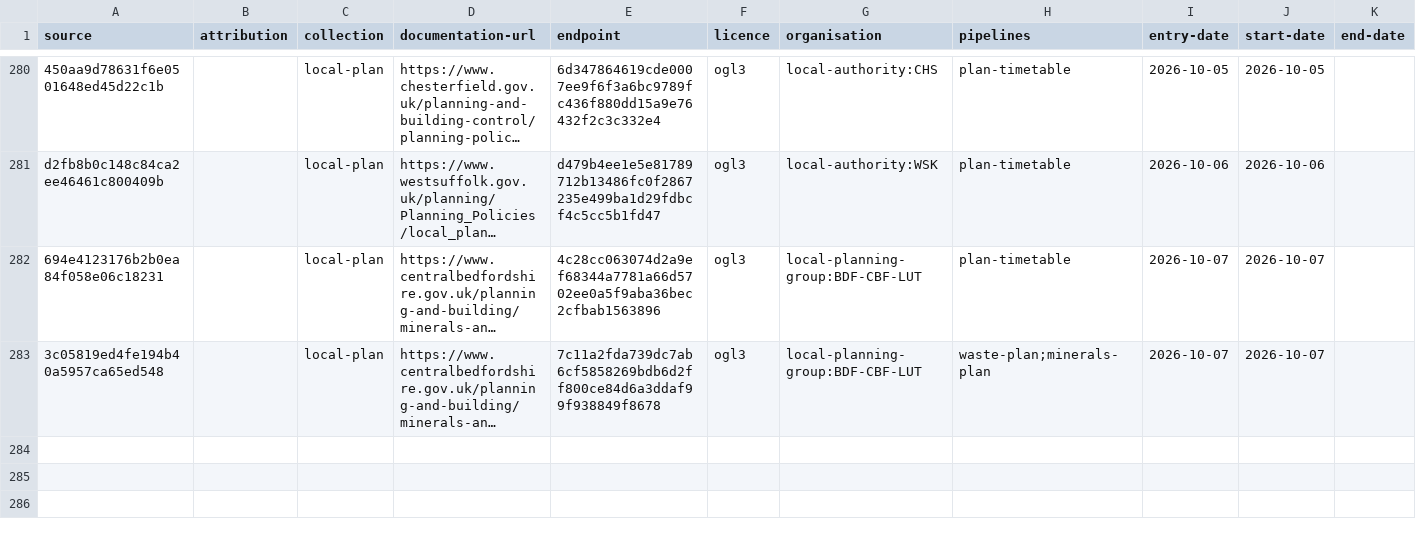
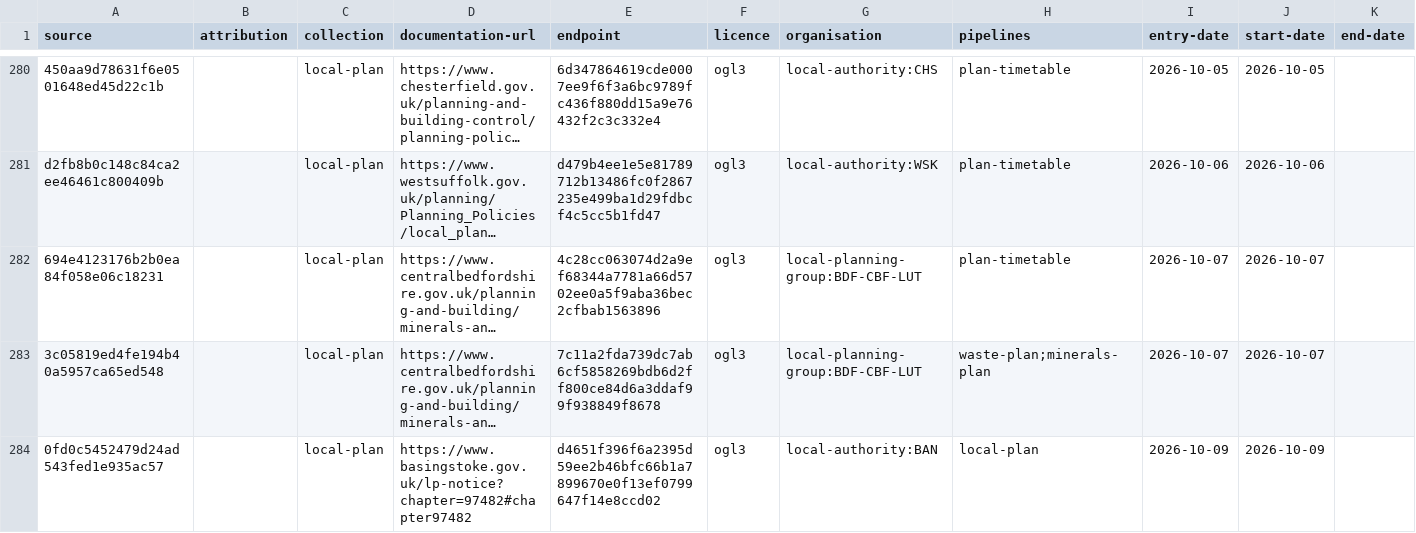
Before and after one commit to digital-land/config, a CSV file: collection/local-plan/source.csv, drawn as a sheet; only a part is shown, gaps mark what is left out; long unchanged cells end in …; the diff names each change by its address in the sheet, - before the commit and + after, or states it on an @@ line.

Commit message:
add local-plan local-authority:BAN Vid-Jaokar

```diff
--- a/collection/local-plan/source.csv
+++ b/collection/local-plan/source.csv
+row 284: 0fd0c5452479d24ad543fed1e935ac57 |  | local-plan | https://www.basingstoke.gov.uk/lp-notice?chapter=97482#chapter97482 | d4651f396f6a2395d59ee2b46bfc66b1a7899670e0f13ef0799647f14e8ccd02 | ogl3 | local-authority:BAN | local-plan | 2026-10-09 | 2026-10-09
```
Also changed, not shown: collection/local-plan/endpoint.csv, pipeline/local-plan/entity-organisation.csv, 1 other file.
